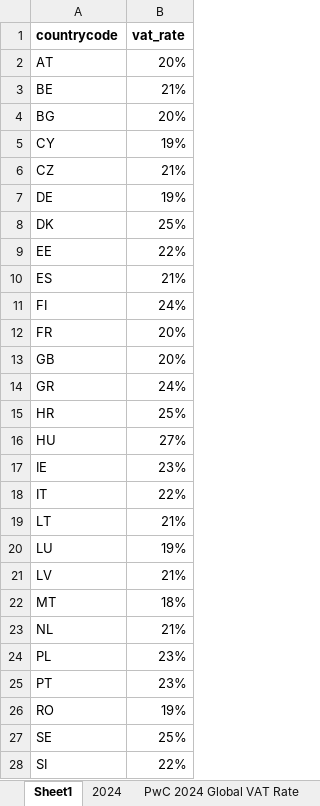
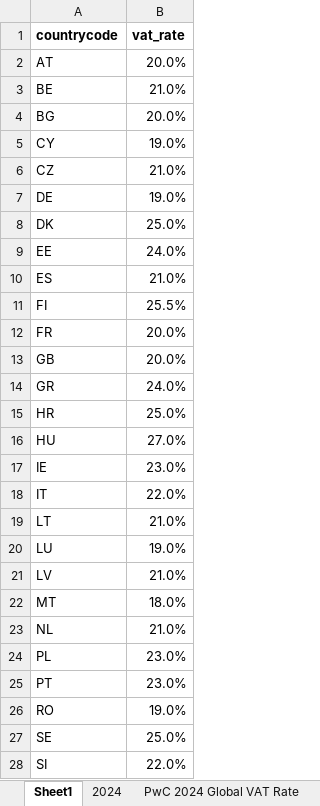
Before and after one commit to mickeyyeh/p2p_apps, an Excel workbook: utils/vat_calculator/uk-eu vat rates.xlsx, sheet Sheet1, drawn as a sheet; only a part is shown; values as stored, in another font and other column widths than the file's, no borders; the diff covers the shown part only; the diff names each change by its address in the sheet, - before the commit and + after, or states it on an @@ line.

Commit message:
Add files via upload
Estonia: VAT rate changed from 22% -> 24%
Finland: VAT rate changed from 24% -> 25.5%

```diff
--- a/utils/vat_calculator/uk-eu vat rates.xlsx (sheet Sheet1)
+++ b/utils/vat_calculator/uk-eu vat rates.xlsx (sheet Sheet1)
-B2 (vat_rate): 20%
+B2 (vat_rate): 20.0%
-B3 (vat_rate): 21%
+B3 (vat_rate): 21.0%
-B4 (vat_rate): 20%
+B4 (vat_rate): 20.0%
-B5 (vat_rate): 19%
+B5 (vat_rate): 19.0%
-B6 (vat_rate): 21%
+B6 (vat_rate): 21.0%
-B7 (vat_rate): 19%
+B7 (vat_rate): 19.0%
-B8 (vat_rate): 25%
+B8 (vat_rate): 25.0%
-B9 (vat_rate): 22%
+B9 (vat_rate): 24.0%
-B10 (vat_rate): 21%
+B10 (vat_rate): 21.0%
-B11 (vat_rate): 24%
+B11 (vat_rate): 25.5%
-B12:B13 (vat_rate): 20%
+B12:B13 (vat_rate): 20.0%
-B14 (vat_rate): 24%
+B14 (vat_rate): 24.0%
-B15 (vat_rate): 25%
+B15 (vat_rate): 25.0%
-B16 (vat_rate): 27%
+B16 (vat_rate): 27.0%
-B17 (vat_rate): 23%
+B17 (vat_rate): 23.0%
-B18 (vat_rate): 22%
+B18 (vat_rate): 22.0%
-B19 (vat_rate): 21%
+B19 (vat_rate): 21.0%
-B20 (vat_rate): 19%
+B20 (vat_rate): 19.0%
-B21 (vat_rate): 21%
+B21 (vat_rate): 21.0%
-B22 (vat_rate): 18%
+B22 (vat_rate): 18.0%
-B23 (vat_rate): 21%
+B23 (vat_rate): 21.0%
-B24:B25 (vat_rate): 23%
+B24:B25 (vat_rate): 23.0%
-B26 (vat_rate): 19%
+B26 (vat_rate): 19.0%
-B27 (vat_rate): 25%
+B27 (vat_rate): 25.0%
-B28 (vat_rate): 22%
+B28 (vat_rate): 22.0%
```
Also changed, not shown: 1 edited cell elsewhere in this sheet.
